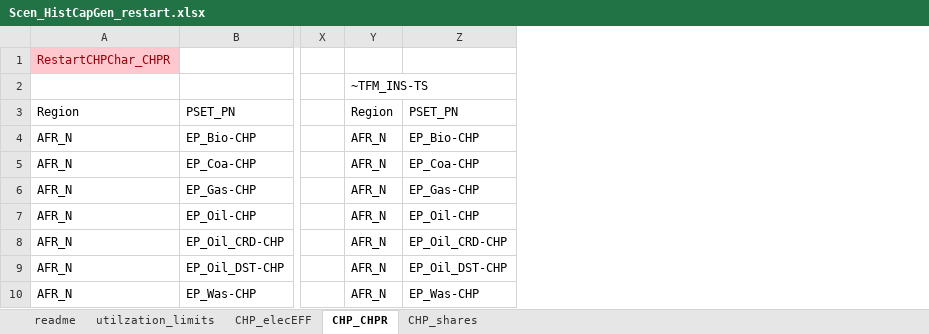
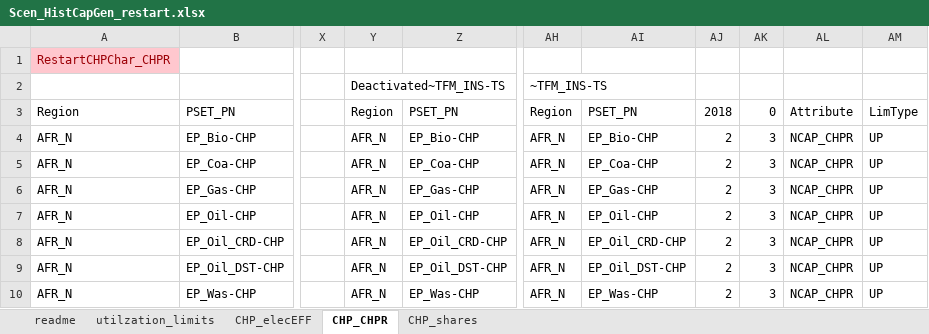
Before and after one commit to MMobir/test2, an Excel workbook: SuppXLS/Scen_HistCapGen_restart.xlsx, sheet CHP_CHPR, drawn as a sheet; only a part is shown, gaps mark what is left out; values as stored, in another font and other column widths than the file's, no borders; the diff names each change by its address in the sheet, - before the commit and + after, or states it on an @@ line.

Commit message:
limiting utilization factors for historical years and changing CHPR from FX to UP

```diff
--- a/SuppXLS/Scen_HistCapGen_restart.xlsx (sheet CHP_CHPR)
+++ b/SuppXLS/Scen_HistCapGen_restart.xlsx (sheet CHP_CHPR)
+column AH, rows 2-10: ~TFM_INS-TS | Region | AFR_N | AFR_N | AFR_N | AFR_N | AFR_N | AFR_N | AFR_N
+column AI, rows 3-10: PSET_PN | EP_Bio-CHP | EP_Coa-CHP | EP_Gas-CHP | EP_Oil-CHP | EP_Oil_CRD-CHP | EP_Oil_DST-CHP | EP_Was-CHP
+column AJ, rows 3-10: 2018 | 2 | 2 | 2 | 2 | 2 | 2 | 2
+column AK, rows 3-10: 0 | 3 | 3 | 3 | 3 | 3 | 3 | 3
+column AL, rows 3-10: Attribute | NCAP_CHPR | NCAP_CHPR | NCAP_CHPR | NCAP_CHPR | NCAP_CHPR | NCAP_CHPR | NCAP_CHPR
+column AM, rows 3-10: LimType | UP | UP | UP | UP | UP | UP | UP
-Y2: ~TFM_INS-TS
+Y2: Deactivated~TFM_INS-TS
```
Also changed, not shown: sheet readme.
